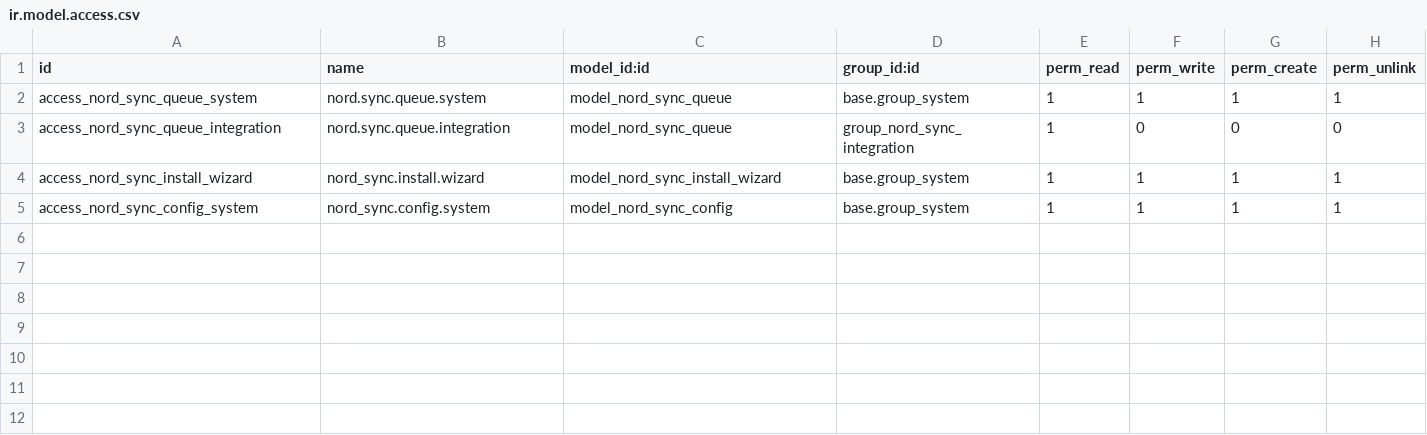
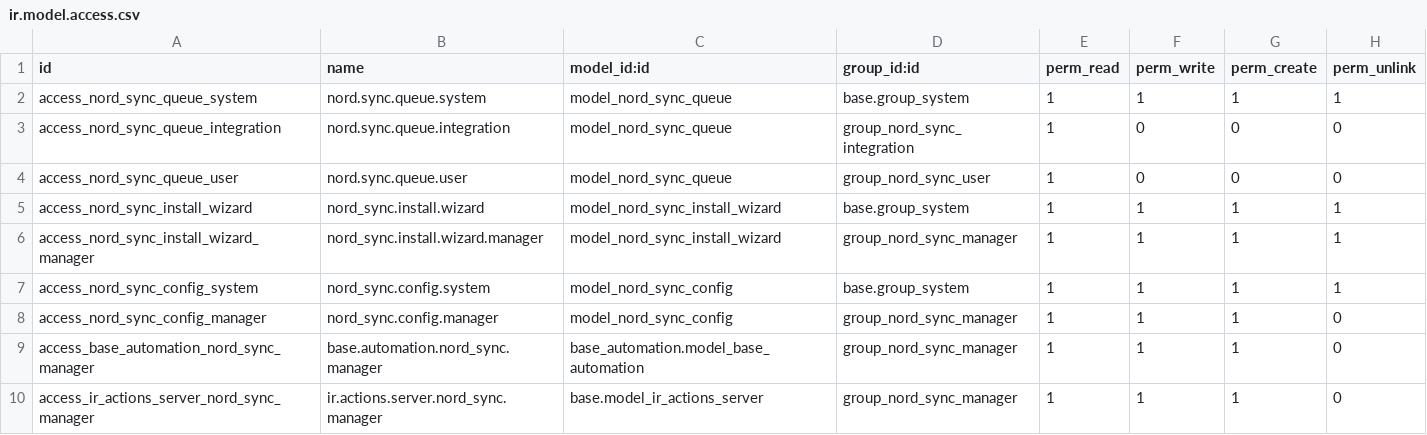
Before and after one commit to arxi-team/nordwire, a CSV file: nord_sync/security/ir.model.access.csv, drawn as a sheet.

Commit message:
[UPDATE] add: field on system param; new groups; modify ui: now is an app with menu

```diff
--- a/nord_sync/security/ir.model.access.csv
+++ b/nord_sync/security/ir.model.access.csv
@@ -3,3 +3,8 @@ access_nord_sync_queue_system,nord.sync.queue.system,model_nord_sync_queue,base.
 access_nord_sync_queue_integration,nord.sync.queue.integration,model_nord_sync_queue,group_nord_sync_integration,1,0,0,0
+access_nord_sync_queue_user,nord.sync.queue.user,model_nord_sync_queue,group_nord_sync_user,1,0,0,0
 access_nord_sync_install_wizard,nord_sync.install.wizard,model_nord_sync_install_wizard,base.group_system,1,1,1,1
+access_nord_sync_install_wizard_manager,nord_sync.install.wizard.manager,model_nord_sync_install_wizard,group_nord_sync_manager,1,1,1,1
 access_nord_sync_config_system,nord_sync.config.system,model_nord_sync_config,base.group_system,1,1,1,1
+access_nord_sync_config_manager,nord_sync.config.manager,model_nord_sync_config,group_nord_sync_manager,1,1,1,0
+access_base_automation_nord_sync_manager,base.automation.nord_sync.manager,base_automation.model_base_automation,group_nord_sync_manager,1,1,1,0
+access_ir_actions_server_nord_sync_manager,ir.actions.server.nord_sync.manager,base.model_ir_actions_server,group_nord_sync_manager,1,1,1,0
```
Also changed, not shown: 16 other files.
